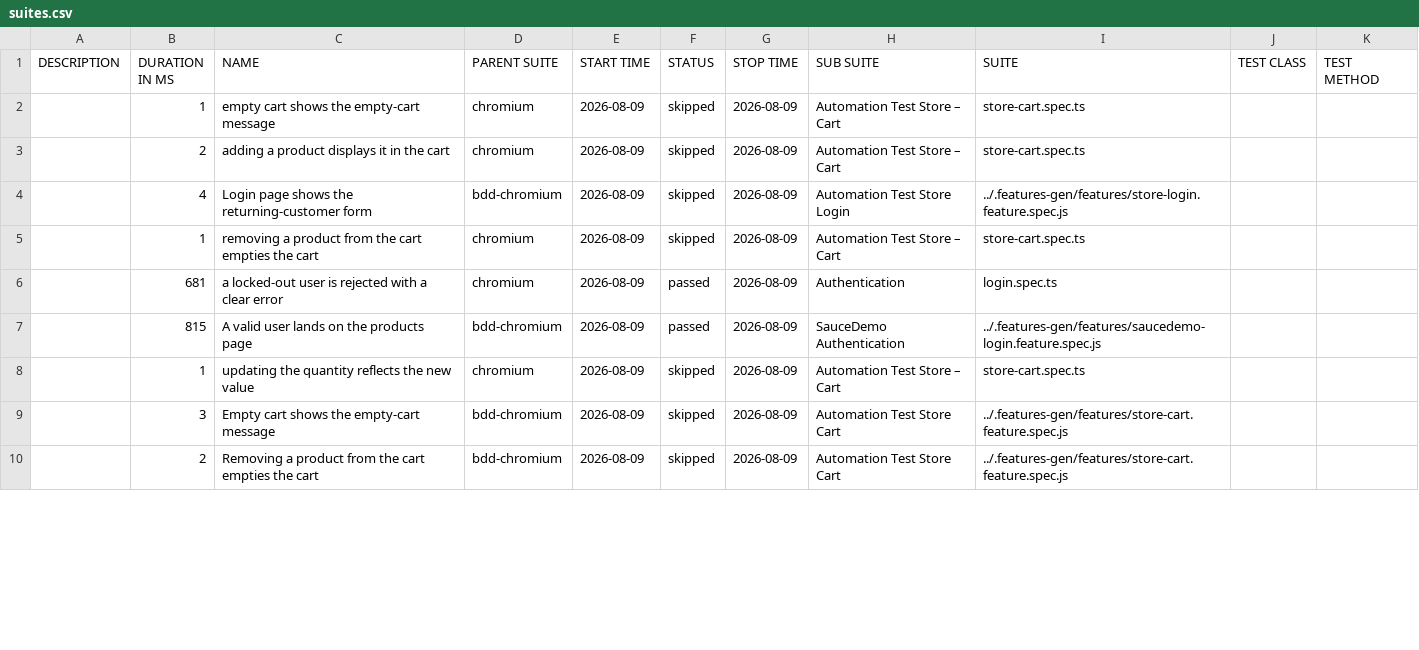
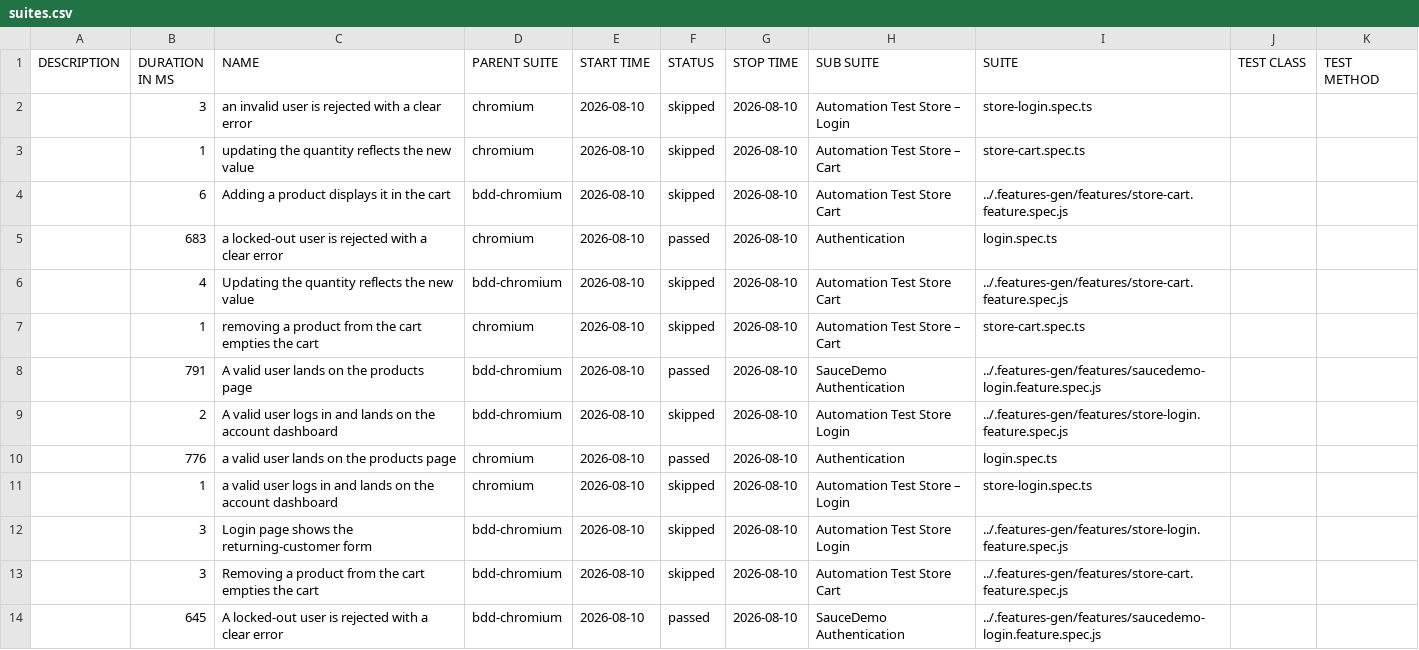
Before and after one commit to Cacheater/playwright-e2e-framework, a CSV file: data/suites.csv, drawn as a sheet; only a part is shown; the diff covers the shown part only.

```diff
--- a/data/suites.csv
+++ b/data/suites.csv
@@ -1,10 +1,14 @@
 "DESCRIPTION","DURATION IN MS","NAME","PARENT SUITE","START TIME","STATUS","STOP TIME","SUB SUITE","SUITE","TEST CLASS","TEST METHOD"
-"","1","empty cart shows the empty-cart message","chromium","2026-08-09","skipped","2026-08-09","Automation Test Store – Cart","store-cart.spec.ts","",""
-"","2","adding a product displays it in the cart","chromium","2026-08-09","skipped","2026-08-09","Automation Test Store – Cart","store-cart.spec.ts","",""
-"","4","Login page shows the returning-customer form","bdd-chromium","2026-08-09","skipped","2026-08-09","Automation Test Store Login","../.features-gen/features/store-login.feature.spec.js","",""
-"","1","removing a product from the cart empties the cart","chromium","2026-08-09","skipped","2026-08-09","Automation Test Store – Cart","store-cart.spec.ts","",""
-"","681","a locked-out user is rejected with a clear error","chromium","2026-08-09","passed","2026-08-09","Authentication","login.spec.ts","",""
-"","815","A valid user lands on the products page","bdd-chromium","2026-08-09","passed","2026-08-09","SauceDemo Authentication","../.features-gen/features/saucedemo-login.feature.spec.js","",""
-"","1","updating the quantity reflects the new value","chromium","2026-08-09","skipped","2026-08-09","Automation Test Store – Cart","store-cart.spec.ts","",""
-"","3","Empty cart shows the empty-cart message","bdd-chromium","2026-08-09","skipped","2026-08-09","Automation Test Store Cart","../.features-gen/features/store-cart.feature.spec.js","",""
-"","2","Removing a product from the cart empties the cart","bdd-chromium","2026-08-09","skipped","2026-08-09","Automation Test Store Cart","../.features-gen/features/store-cart.feature.spec.js","",""
+"","3","an invalid user is rejected with a clear error","chromium","2026-08-10","skipped","2026-08-10","Automation Test Store – Login","store-login.spec.ts","",""
+"","1","updating the quantity reflects the new value","chromium","2026-08-10","skipped","2026-08-10","Automation Test Store – Cart","store-cart.spec.ts","",""
+"","6","Adding a product displays it in the cart","bdd-chromium","2026-08-10","skipped","2026-08-10","Automation Test Store Cart","../.features-gen/features/store-cart.feature.spec.js","",""
+"","683","a locked-out user is rejected with a clear error","chromium","2026-08-10","passed","2026-08-10","Authentication","login.spec.ts","",""
+"","4","Updating the quantity reflects the new value","bdd-chromium","2026-08-10","skipped","2026-08-10","Automation Test Store Cart","../.features-gen/features/store-cart.feature.spec.js","",""
+"","1","removing a product from the cart empties the cart","chromium","2026-08-10","skipped","2026-08-10","Automation Test Store – Cart","store-cart.spec.ts","",""
+"","791","A valid user lands on the products page","bdd-chromium","2026-08-10","passed","2026-08-10","SauceDemo Authentication","../.features-gen/features/saucedemo-login.feature.spec.js","",""
+"","2","A valid user logs in and lands on the account dashboard","bdd-chromium","2026-08-10","skipped","2026-08-10","Automation Test Store Login","../.features-gen/features/store-login.feature.spec.js","",""
+"","776","a valid user lands on the products page","chromium","2026-08-10","passed","2026-08-10","Authentication","login.spec.ts","",""
+"","1","a valid user logs in and lands on the account dashboard","chromium","2026-08-10","skipped","2026-08-10","Automation Test Store – Login","store-login.spec.ts","",""
+"","3","Login page shows the returning-customer form","bdd-chromium","2026-08-10","skipped","2026-08-10","Automation Test Store Login","../.features-gen/features/store-login.feature.spec.js","",""
+"","3","Removing a product from the cart empties the cart","bdd-chromium","2026-08-10","skipped","2026-08-10","Automation Test Store Cart","../.features-gen/features/store-cart.feature.spec.js","",""
+"","645","A locked-out user is rejected with a clear error","bdd-chromium","2026-08-10","passed","2026-08-10","SauceDemo Authentication","../.features-gen/features/saucedemo-login.feature.spec.js","",""
```
Also changed, not shown: 1 added row, 5 removed rows and 13 edited cells elsewhere in this file, 50 other files.
